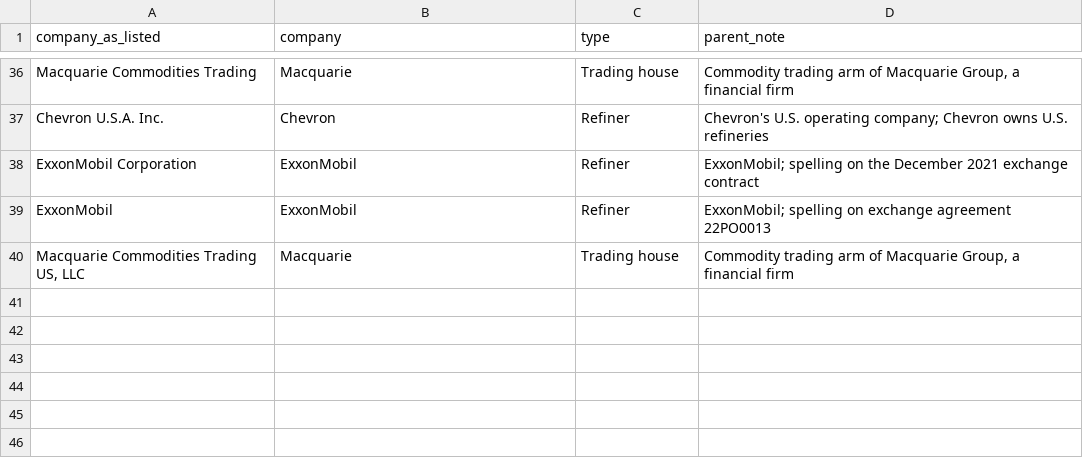
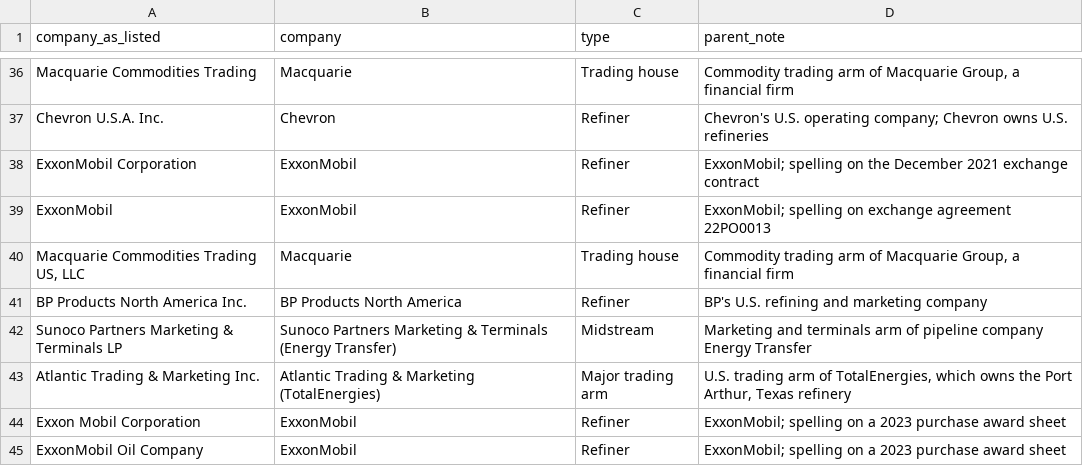
Before and after one commit to Data4ThePeople/spr-exchange, a CSV file: data/reference/company_map.csv, drawn as a sheet; only a part is shown, gaps mark what is left out.

```diff
--- a/data/reference/company_map.csv
+++ b/data/reference/company_map.csv
@@ -40 +40,6 @@ ExxonMobil,ExxonMobil,Refiner,"ExxonMobil; spelling on exchange agreement 22PO00
 "Macquarie Commodities Trading US, LLC",Macquarie,Trading house,"Commodity trading arm of Macquarie Group, a financial firm"
+BP Products North America Inc.,BP Products North America,Refiner,"BP's U.S. refining and marketing company"
+Sunoco Partners Marketing & Terminals LP,Sunoco Partners Marketing & Terminals (Energy Transfer),Midstream,"Marketing and terminals arm of pipeline company Energy Transfer"
+Atlantic Trading & Marketing Inc.,Atlantic Trading & Marketing (TotalEnergies),Major trading arm,"U.S. trading arm of TotalEnergies, which owns the Port Arthur, Texas refinery"
+Exxon Mobil Corporation,ExxonMobil,Refiner,"ExxonMobil; spelling on a 2023 purchase award sheet"
+ExxonMobil Oil Company,ExxonMobil,Refiner,"ExxonMobil; spelling on a 2023 purchase award sheet"
```
Also changed, not shown: 39 other files.
